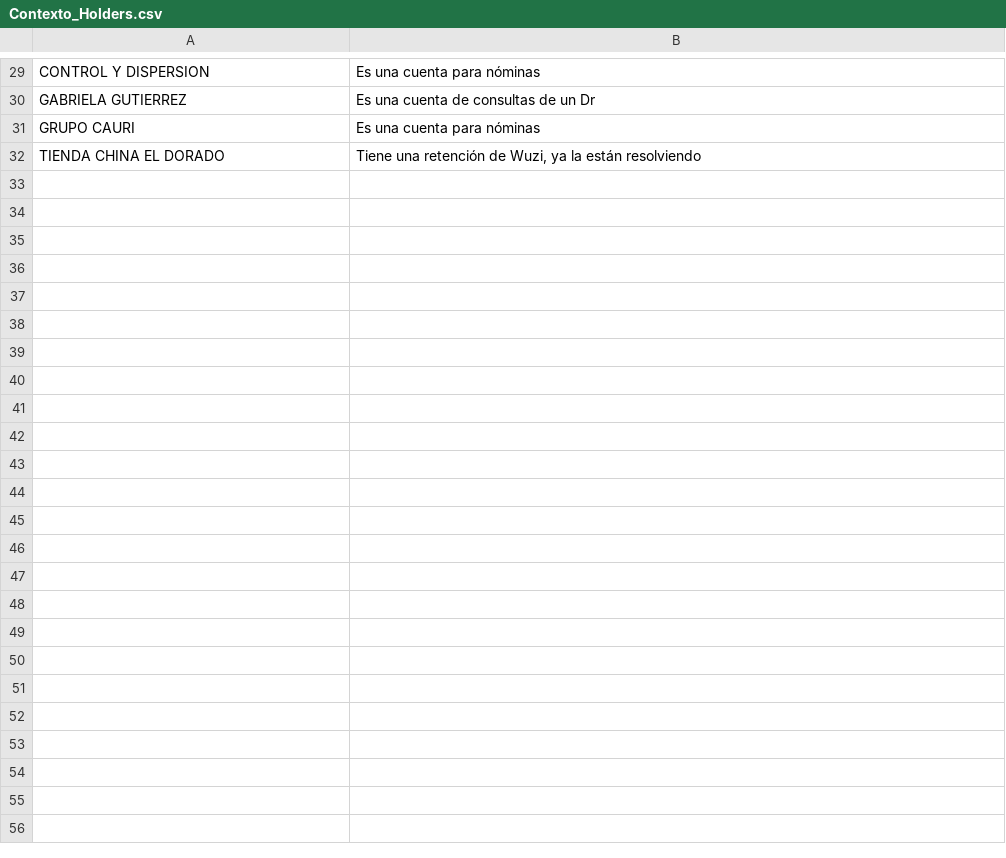
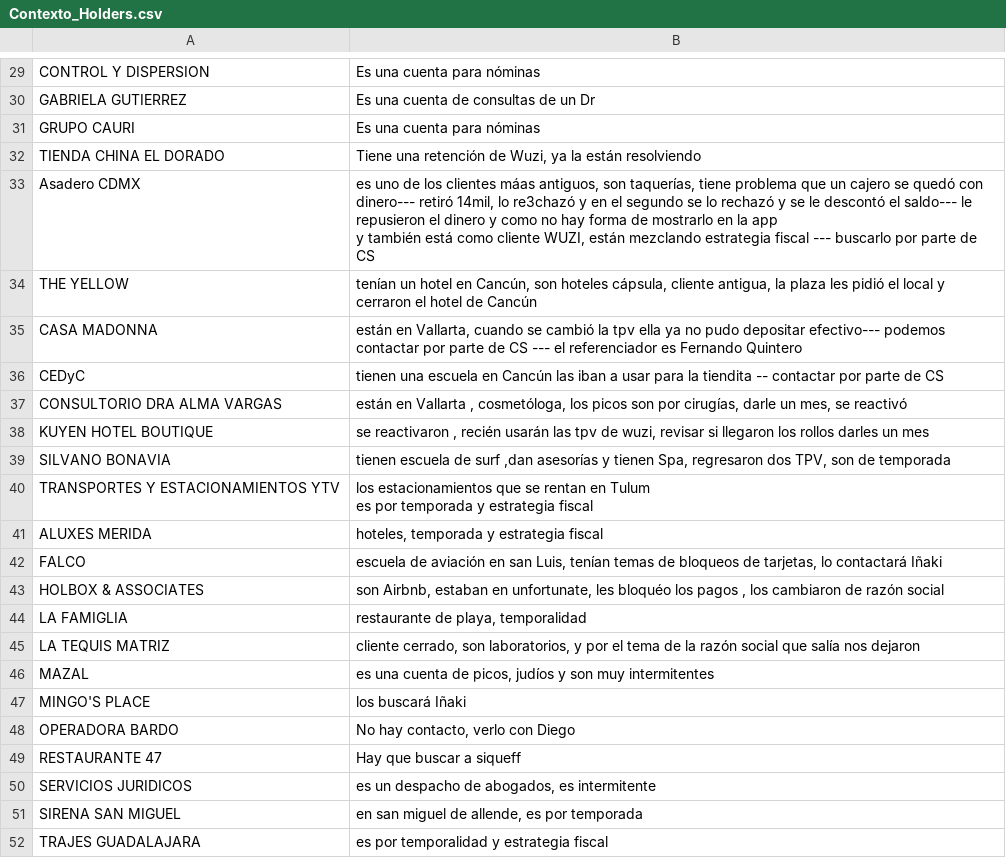
Before and after one commit to muresbrian/proyecci-n-pw, a CSV file: webapp/Reportes_Individuales_CSV/Contexto_Holders.csv, drawn as a sheet; only a part is shown, gaps mark what is left out.

Commit message:
Actualizacion automatica de reportes

```diff
--- a/webapp/Reportes_Individuales_CSV/Contexto_Holders.csv
+++ b/webapp/Reportes_Individuales_CSV/Contexto_Holders.csv
@@ -32 +32,23 @@ GRUPO CAURI,Es una cuenta para nóminas
 TIENDA CHINA EL DORADO,"Tiene una retención de Wuzi, ya la están resolviendo"
+Asadero CDMX,"es uno de los clientes máas antiguos, son taquerías, tiene problema que un cajero se quedó con dinero--- retiró 14mil, lo re3chazó y en el segundo se lo rechazó y se le descontó el saldo--- le repusieron el dinero y como no hay forma de mostrarlo en la app
+y también está como cliente WUZI, están mezclando estrategia fiscal --- buscarlo por parte de CS"
+THE YELLOW,"tenían un hotel en Cancún, son hoteles cápsula, cliente antigua, la plaza les pidió el local y cerraron el hotel de Cancún"
+CASA MADONNA,"están en Vallarta, cuando se cambió la tpv ella ya no pudo depositar efectivo--- podemos contactar por parte de CS --- el referenciador es Fernando Quintero"
+CEDyC,tienen una escuela en Cancún las iban a usar para la tiendita -- contactar por parte de CS
+CONSULTORIO DRA ALMA VARGAS,"están en Vallarta , cosmetóloga, los picos son por cirugías, darle un mes, se reactivó"
+KUYEN HOTEL BOUTIQUE,"se reactivaron , recién usarán las tpv de wuzi, revisar si llegaron los rollos darles un mes"
+SILVANO BONAVIA,"tienen escuela de surf ,dan asesorías y tienen Spa, regresaron dos TPV, son de temporada "
+TRANSPORTES Y ESTACIONAMIENTOS YTV,"los estacionamientos que se rentan en Tulum
+es por temporada y estrategia fiscal"
+ALUXES MERIDA,"hoteles, temporada y estrategia fiscal"
+FALCO,"escuela de aviación en san Luis, tenían temas de bloqueos de tarjetas, lo contactará Iñaki"
+HOLBOX & ASSOCIATES,"son Airbnb, estaban en unfortunate, les bloquéo los pagos , los cambiaron de razón social"
+LA FAMIGLIA,"restaurante de playa, temporalidad"
+LA TEQUIS MATRIZ,"cliente cerrado, son laboratorios, y por el tema de la razón social que salía nos dejaron"
+MAZAL,"es una cuenta de picos, judíos y son muy intermitentes"
+MINGO'S PLACE,los buscará Iñaki
+OPERADORA BARDO,"No hay contacto, verlo con Diego"
+RESTAURANTE 47,Hay que buscar a siqueff
+SERVICIOS JURIDICOS,"es un despacho de abogados, es intermitente "
+SIRENA SAN MIGUEL,"en san miguel de allende, es por temporada"
+TRAJES GUADALAJARA,es por temporalidad y estrategia fiscal
```
